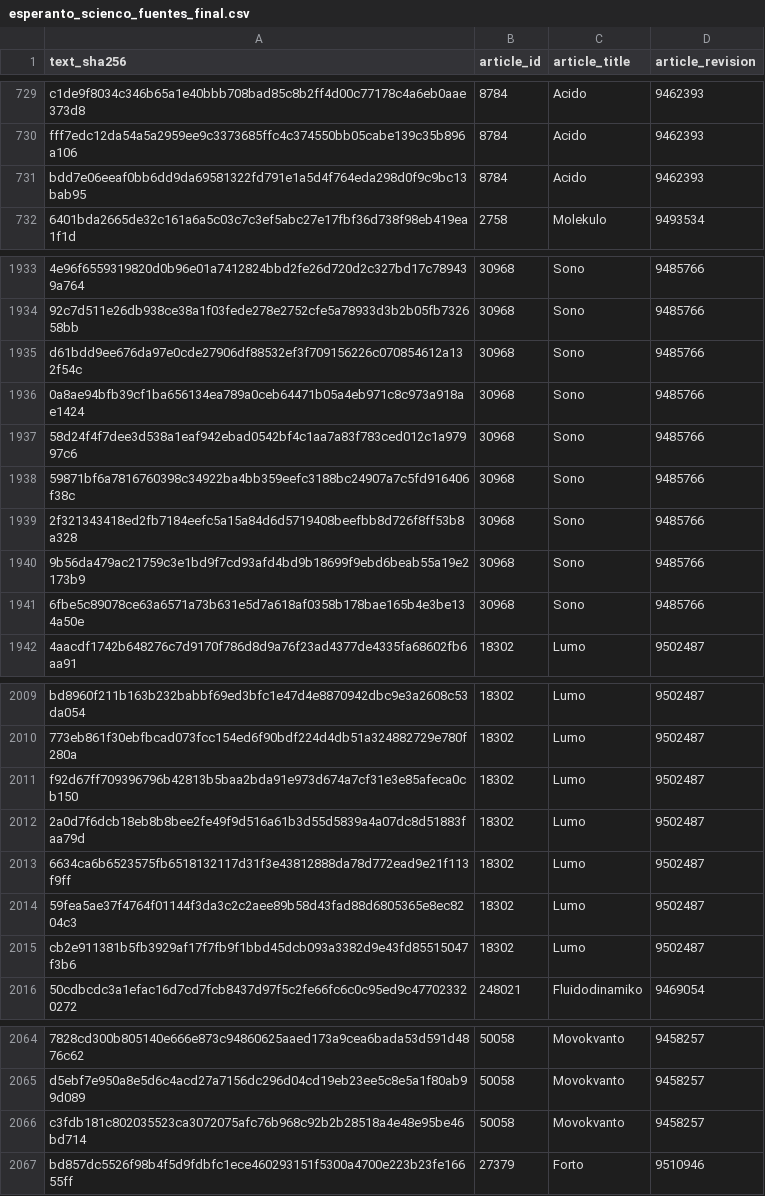
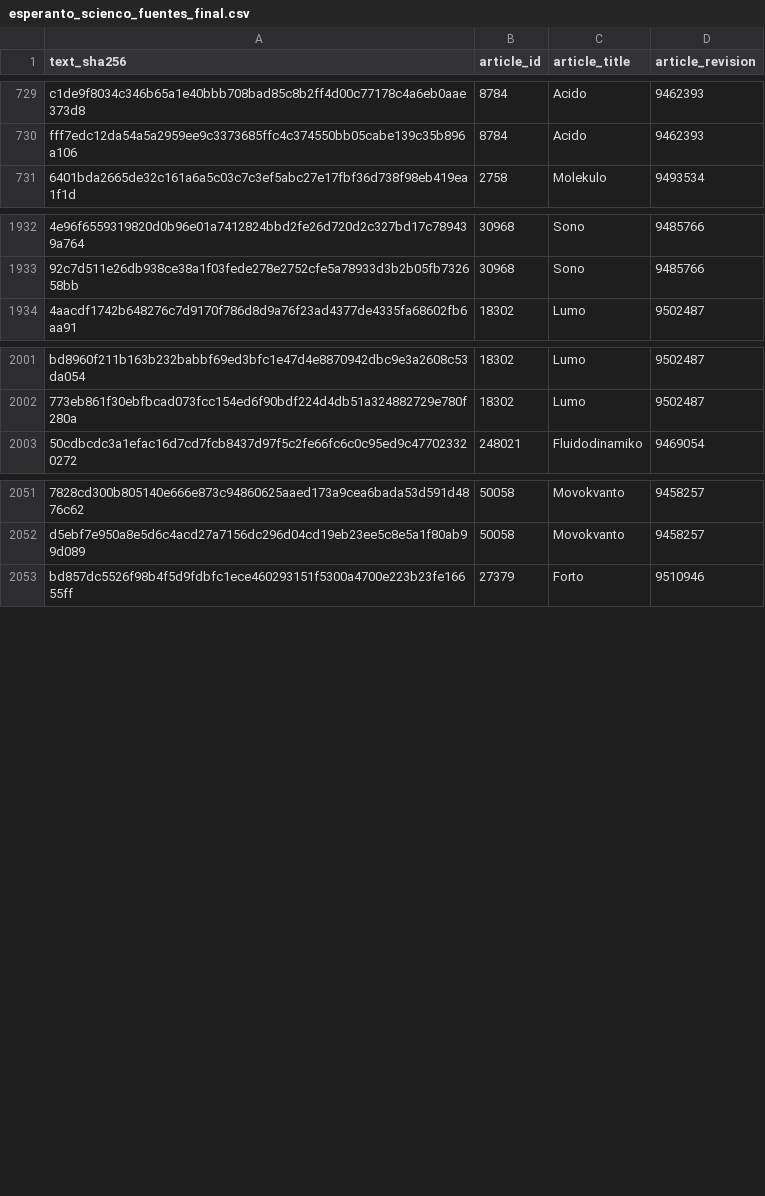
Before and after one commit to gcasadocabezas/Proyecto-Mineria-de-Texto-, a CSV file: esperanto_scienco_fuentes_final.csv, drawn as a sheet; only a part is shown, gaps mark what is left out; the diff names each change by its address in the sheet, - before the commit and + after, or states it on an @@ line.

```diff
--- a/esperanto_scienco_fuentes_final.csv
+++ b/esperanto_scienco_fuentes_final.csv
-row 731: bdd7e06eeaf0bb6dd9da69581322fd791e1a5d4f764eda298d0f9c9bc13bab95 | 8784 | Acido | 9462393
-row 1935: d61bdd9ee676da97e0cde27906df88532ef3f709156226c070854612a132f54c | 30968 | Sono | 9485766
-row 1936: 0a8ae94bfb39cf1ba656134ea789a0ceb64471b05a4eb971c8c973a918ae1424 | 30968 | Sono | 9485766
-row 1937: 58d24f4f7dee3d538a1eaf942ebad0542bf4c1aa7a83f783ced012c1a97997c6 | 30968 | Sono | 9485766
-row 1938: 59871bf6a7816760398c34922ba4bb359eefc3188bc24907a7c5fd916406f38c | 30968 | Sono | 9485766
-row 1939: 2f321343418ed2fb7184eefc5a15a84d6d5719408beefbb8d726f8ff53b8a328 | 30968 | Sono | 9485766
-row 1940: 9b56da479ac21759c3e1bd9f7cd93afd4bd9b18699f9ebd6beab55a19e2173b9 | 30968 | Sono | 9485766
-row 1941: 6fbe5c89078ce63a6571a73b631e5d7a618af0358b178bae165b4e3be134a50e | 30968 | Sono | 9485766
-row 2011: f92d67ff709396796b42813b5baa2bda91e973d674a7cf31e3e85afeca0cb150 | 18302 | Lumo | 9502487
-row 2012: 2a0d7f6dcb18eb8b8bee2fe49f9d516a61b3d55d5839a4a07dc8d51883faa79d | 18302 | Lumo | 9502487
-row 2013: 6634ca6b6523575fb6518132117d31f3e43812888da78d772ead9e21f113f9ff | 18302 | Lumo | 9502487
-row 2014: 59fea5ae37f4764f01144f3da3c2c2aee89b58d43fad88d6805365e8ec8204c3 | 18302 | Lumo | 9502487
-row 2015: cb2e911381b5fb3929af17f7fb9f1bbd45dcb093a3382d9e43fd85515047f3b6 | 18302 | Lumo | 9502487
-row 2066: c3fdb181c802035523ca3072075afc76b968c92b2b28518a4e48e95be46bd714 | 50058 | Movokvanto | 9458257
```
Also changed, not shown: esperanto_scienco_dataset_final.csv.
